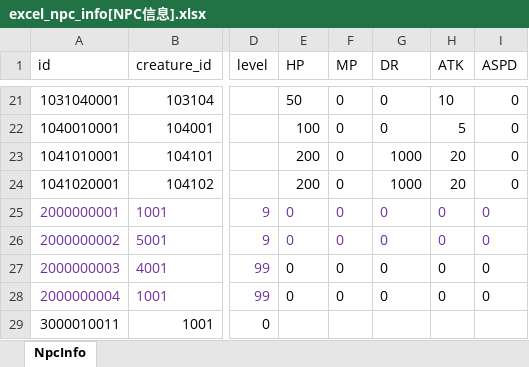
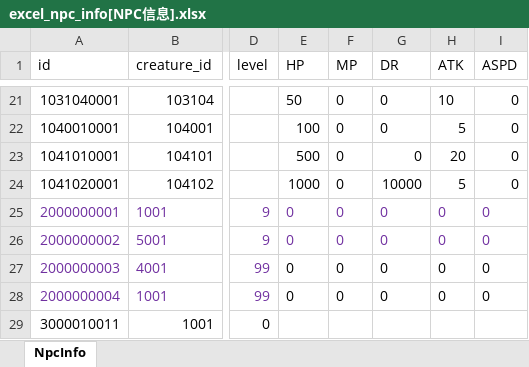
Before and after one commit to wobushiren79/DemonLordRoguelike, an Excel workbook: Demon Lord Roguelike/Assets/Data/Excel/excel_npc_info[NPC信息].xlsx, sheet NpcInfo, drawn as a sheet; only a part is shown, gaps mark what is left out; values as stored, in another font and other column widths than the file's, no borders; the diff names each change by its address in the sheet, - before the commit and + after, or states it on an @@ line.

```diff
--- a/Demon Lord Roguelike/Assets/Data/Excel/excel_npc_info[NPC信息].xlsx (sheet NpcInfo)
+++ b/Demon Lord Roguelike/Assets/Data/Excel/excel_npc_info[NPC信息].xlsx (sheet NpcInfo)
-E23 (HP): 200
+E23 (HP): 500
-G23 (DR): 1000
+G23 (DR): 0
-E24 (HP): 200
+E24 (HP): 1000
-G24 (DR): 1000
+G24 (DR): 10000
-H24 (ATK): 20
+H24 (ATK): 5
```
Also changed, not shown: Demon Lord Roguelike/Assets/Data/Excel/excel_language[多语言_FrameWork].xlsx, 30 other files.
